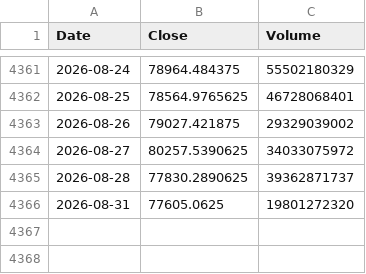
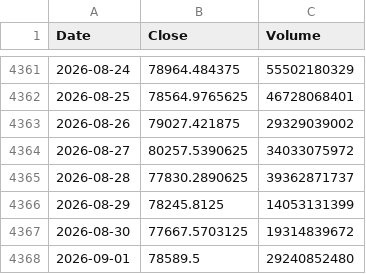
Before and after one commit to culolom/culolom-backtest, a CSV file: data/BTC-USD.csv, drawn as a sheet; only a part is shown, gaps mark what is left out; removed rows and columns are numbered as before the commit, all else as after; the diff names each change by its address in the sheet, - before the commit and + after, or states it on an @@ line.

```diff
--- a/data/BTC-USD.csv
+++ b/data/BTC-USD.csv
-row 4366: 2026-08-31 | 77605.0625 | 19801272320
+row 4366: 2026-08-29 | 78245.8125 | 14053131399
+row 4367: 2026-08-30 | 77667.5703125 | 19314839672
+row 4368: 2026-09-01 | 78589.5 | 29240852480
```
Also changed, not shown: data/0050.TW.csv, data/00631L.TW.csv, 41 other files.
